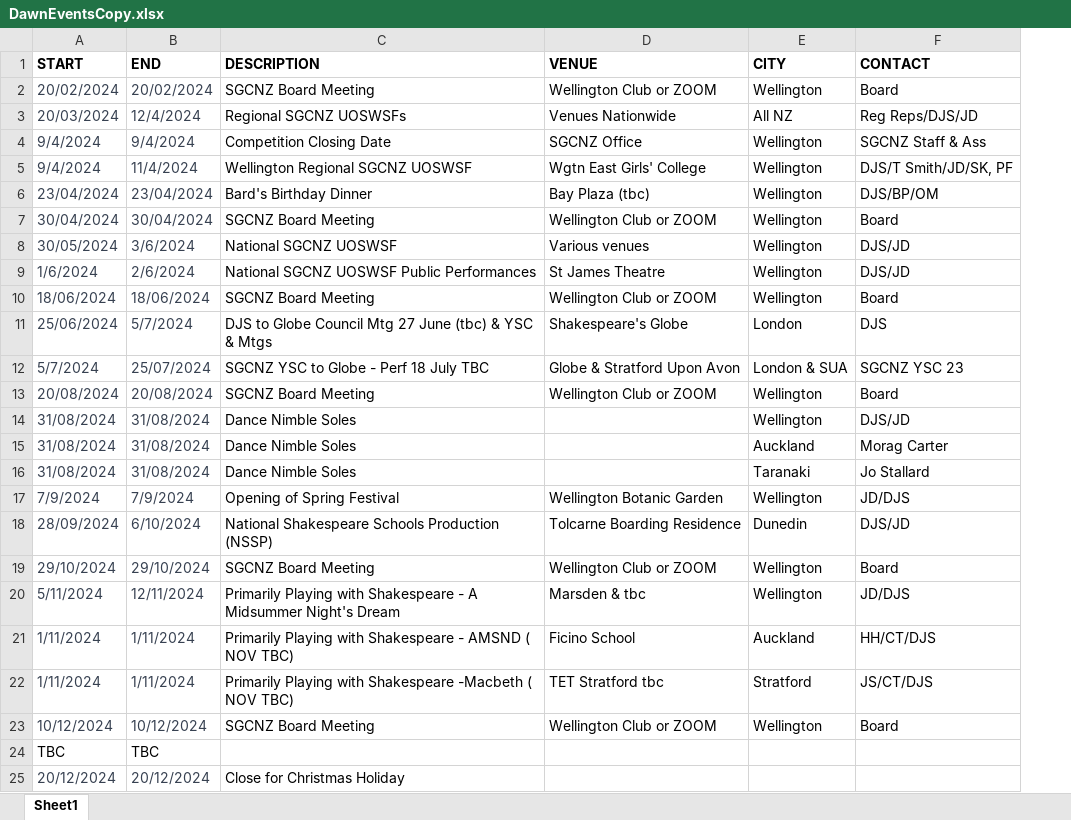
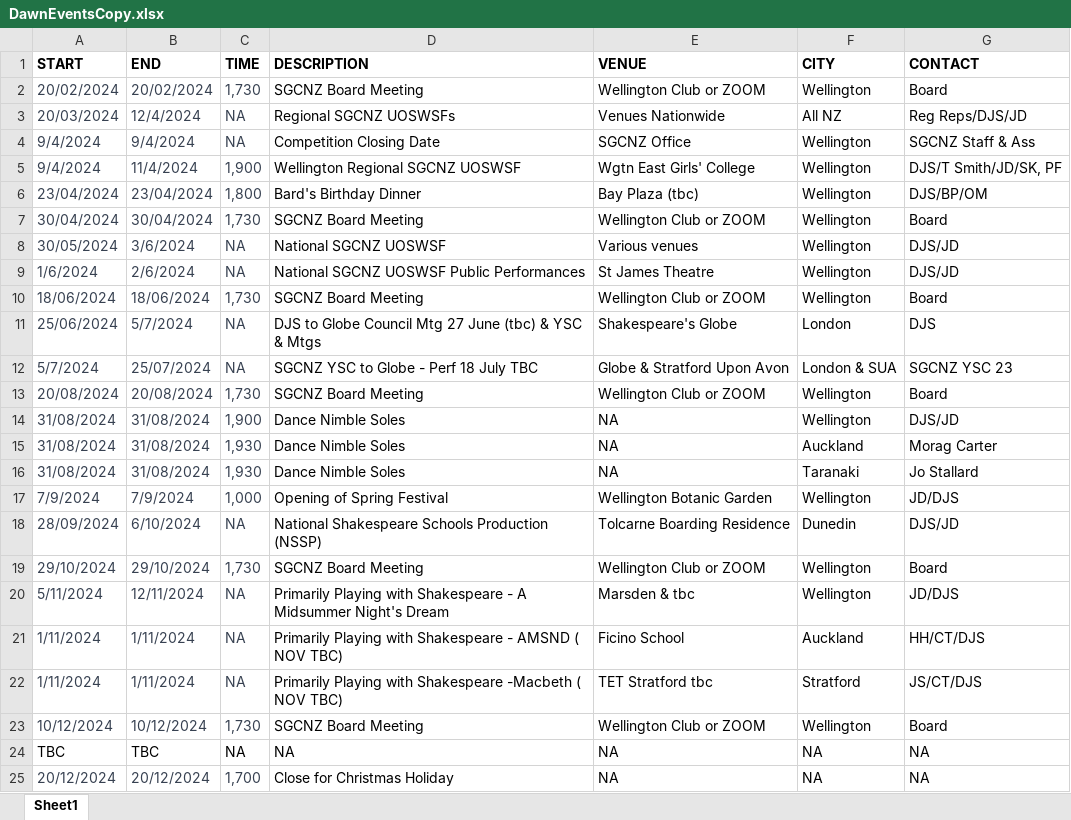
Before and after one commit to Willa2023/SGCNZ-dashboard, an Excel workbook: Backend/dashboardApp/DawnEventsCopy.xlsx, sheet Sheet1, drawn as a sheet; values as stored, in another font and other column widths than the file's, no borders; addresses are those after the commit; the diff names each change by its address in the sheet, - before the commit and + after, or states it on an @@ line.

```diff
--- a/Backend/dashboardApp/DawnEventsCopy.xlsx (sheet Sheet1)
+++ b/Backend/dashboardApp/DawnEventsCopy.xlsx (sheet Sheet1)
+column C (TIME), rows 2-25: 1,730 | NA | NA | 1,900 | 1,800 | 1,730 | NA | NA | 1,730 | NA | NA | 1,730 | 1,900 | 1,930 | 1,930 | 1,000 | NA | 1,730 | NA | NA | NA | 1,730 | NA | 1,700
-E14:E16 (VENUE): (empty)
+E14:E16 (VENUE): NA
-D24 (DESCRIPTION): (empty)
+D24 (DESCRIPTION): NA
-E24:E25 (VENUE): (empty)
+E24:E25 (VENUE): NA
-F24:F25 (CITY): (empty)
+F24:F25 (CITY): NA
-G24:G25 (CONTACT): (empty)
+G24:G25 (CONTACT): NA
```
Also changed, not shown: 51 other files.
